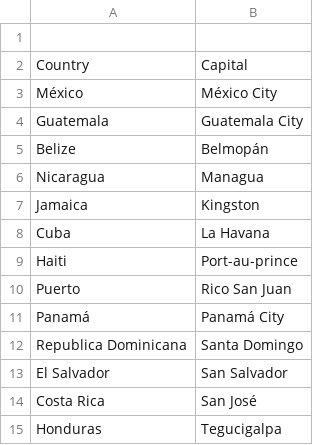
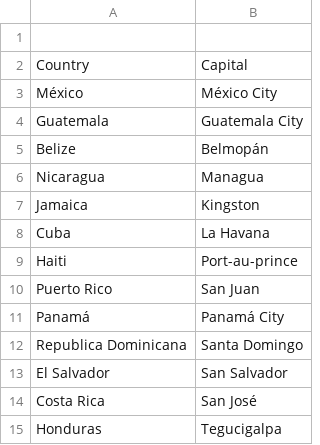
Before and after one commit to dreftymac/public.data, a CSV file: data01/central_america.csv, drawn as a sheet; removed rows and columns are numbered as before the commit, all else as after; the diff names each change by its address in the sheet, - before the commit and + after, or states it on an @@ line.

Commit message:
Update central_america.csv

```diff
--- a/data01/central_america.csv
+++ b/data01/central_america.csv
-row 10: Puerto | Rico San Juan
+row 10: Puerto Rico | San Juan
```
